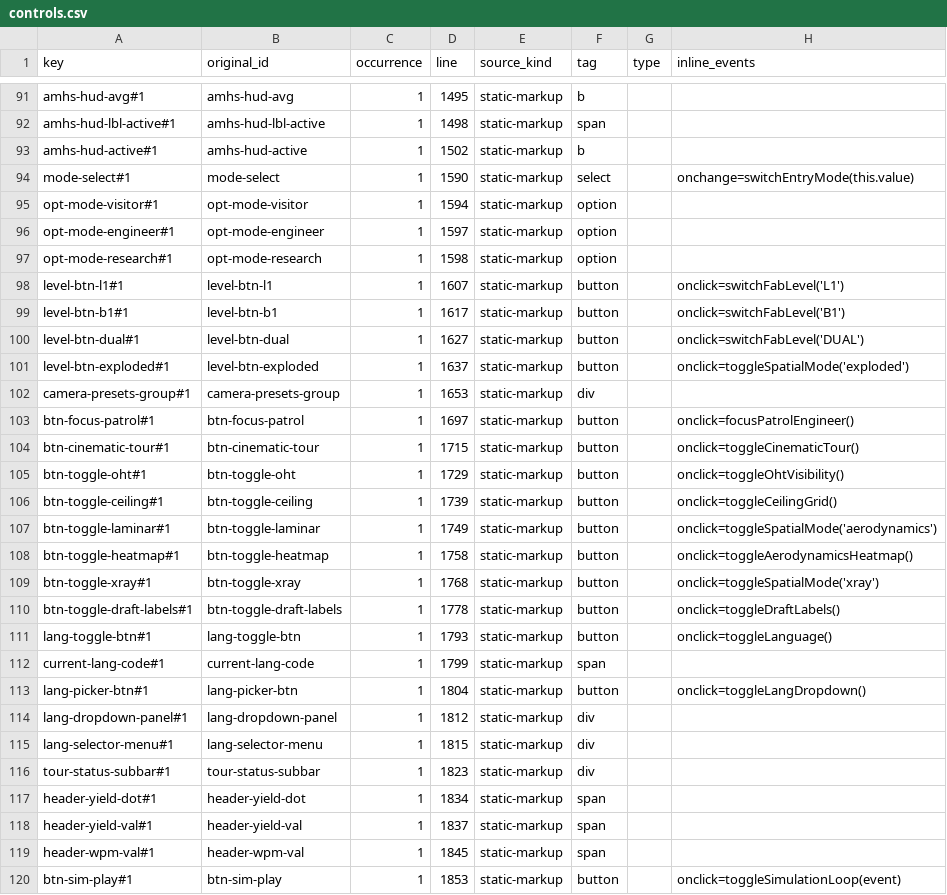
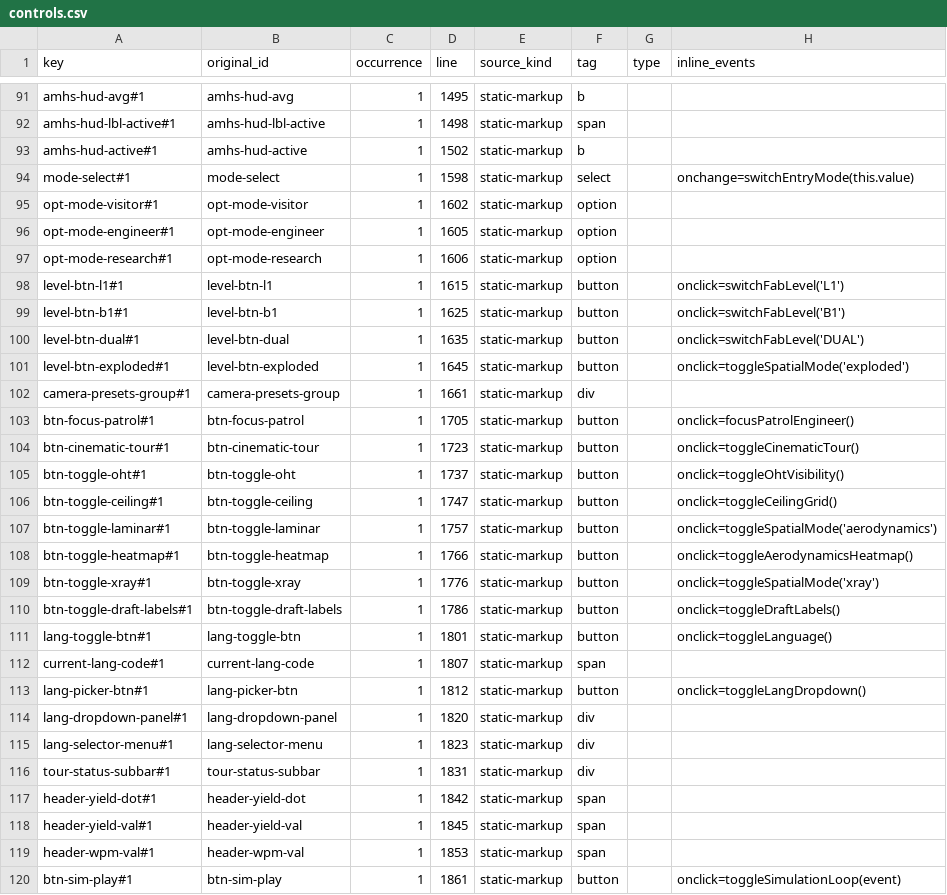
Before and after one commit to iphone2059/SemiconFab-Next, a CSV file: docs/migration/twin-parity/controls.csv, drawn as a sheet; only a part is shown, gaps mark what is left out; the diff covers the shown part only; the diff names each change by its address in the sheet, - before the commit and + after, or states it on an @@ line.

```diff
--- a/docs/migration/twin-parity/controls.csv
+++ b/docs/migration/twin-parity/controls.csv
-D94 (line): 1590
+D94 (line): 1598
-D95 (line): 1594
+D95 (line): 1602
-D96 (line): 1597
+D96 (line): 1605
-D97 (line): 1598
+D97 (line): 1606
-D98 (line): 1607
+D98 (line): 1615
-D99 (line): 1617
+D99 (line): 1625
-D100 (line): 1627
+D100 (line): 1635
-D101 (line): 1637
+D101 (line): 1645
-D102 (line): 1653
+D102 (line): 1661
-D103 (line): 1697
+D103 (line): 1705
-D104 (line): 1715
+D104 (line): 1723
-D105 (line): 1729
+D105 (line): 1737
-D106 (line): 1739
+D106 (line): 1747
-D107 (line): 1749
+D107 (line): 1757
-D108 (line): 1758
+D108 (line): 1766
-D109 (line): 1768
+D109 (line): 1776
-D110 (line): 1778
+D110 (line): 1786
-D111 (line): 1793
+D111 (line): 1801
-D112 (line): 1799
+D112 (line): 1807
-D113 (line): 1804
+D113 (line): 1812
-D114 (line): 1812
+D114 (line): 1820
-D115 (line): 1815
+D115 (line): 1823
-D116 (line): 1823
+D116 (line): 1831
-D117 (line): 1834
+D117 (line): 1842
-D118 (line): 1837
+D118 (line): 1845
-D119 (line): 1845
+D119 (line): 1853
-D120 (line): 1853
+D120 (line): 1861
```
Also changed, not shown: 146 edited cells elsewhere in this file, docs/migration/twin-parity/functions.csv, 51 other files.
